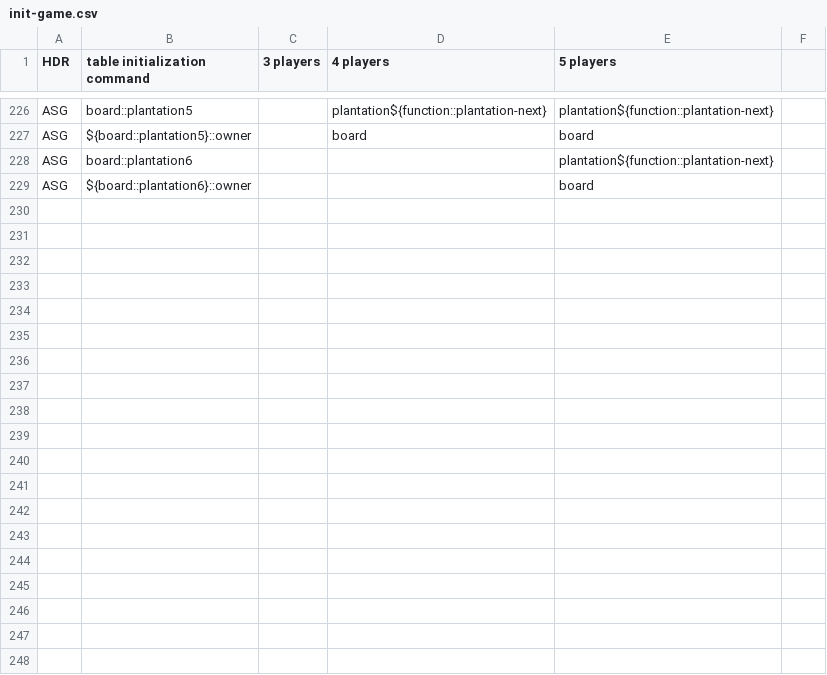
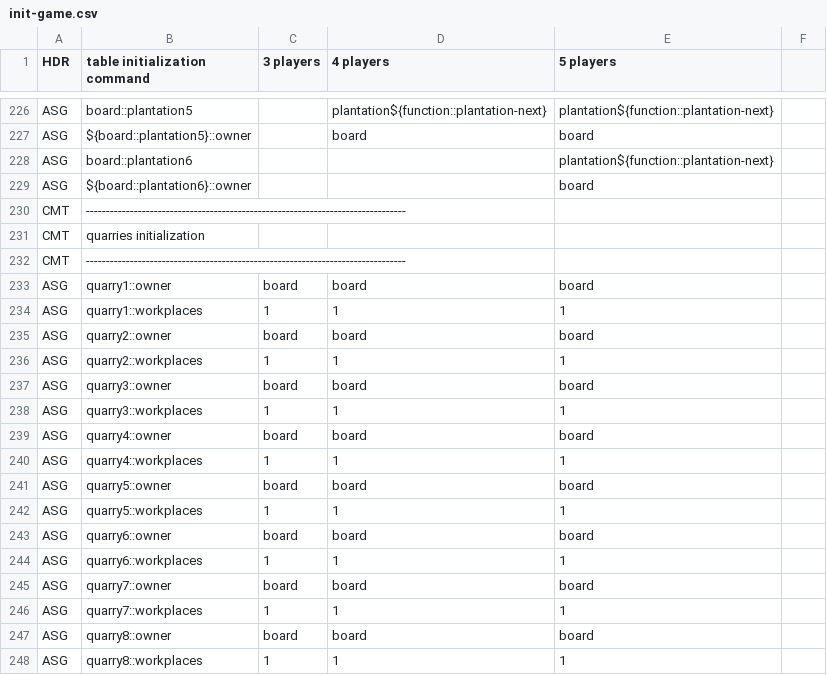
Before and after one commit to Decision-Driven-Development/puerto-rico, a CSV file: tables/commands/infra/init-game.csv, drawn as a sheet; only a part is shown, gaps mark what is left out; the diff covers the shown part only.

```diff
--- a/tables/commands/infra/init-game.csv
+++ b/tables/commands/infra/init-game.csv
@@ -229 +229,20 @@ ASG;board::plantation6;;;plantation${function::plantation-next}
 ASG;${board::plantation6}::owner;     ;     ;board
+CMT;--------------------------------------------------------------------------------
+CMT;quarries initialization
+CMT;--------------------------------------------------------------------------------
+ASG;quarry1::owner;board;board;board
+ASG;quarry1::workplaces;1;1;1
+ASG;quarry2::owner;board;board;board
+ASG;quarry2::workplaces;1;1;1
+ASG;quarry3::owner;board;board;board
+ASG;quarry3::workplaces;1;1;1
+ASG;quarry4::owner;board;board;board
+ASG;quarry4::workplaces;1;1;1
+ASG;quarry5::owner;board;board;board
+ASG;quarry5::workplaces;1;1;1
+ASG;quarry6::owner;board;board;board
+ASG;quarry6::workplaces;1;1;1
+ASG;quarry7::owner;board;board;board
+ASG;quarry7::workplaces;1;1;1
+ASG;quarry8::owner;board;board;board
+ASG;quarry8::workplaces;1;1;1
```
Also changed, not shown: 8 added rows elsewhere in this file, tables/commands/infra/end-phase.csv, 7 other files.
